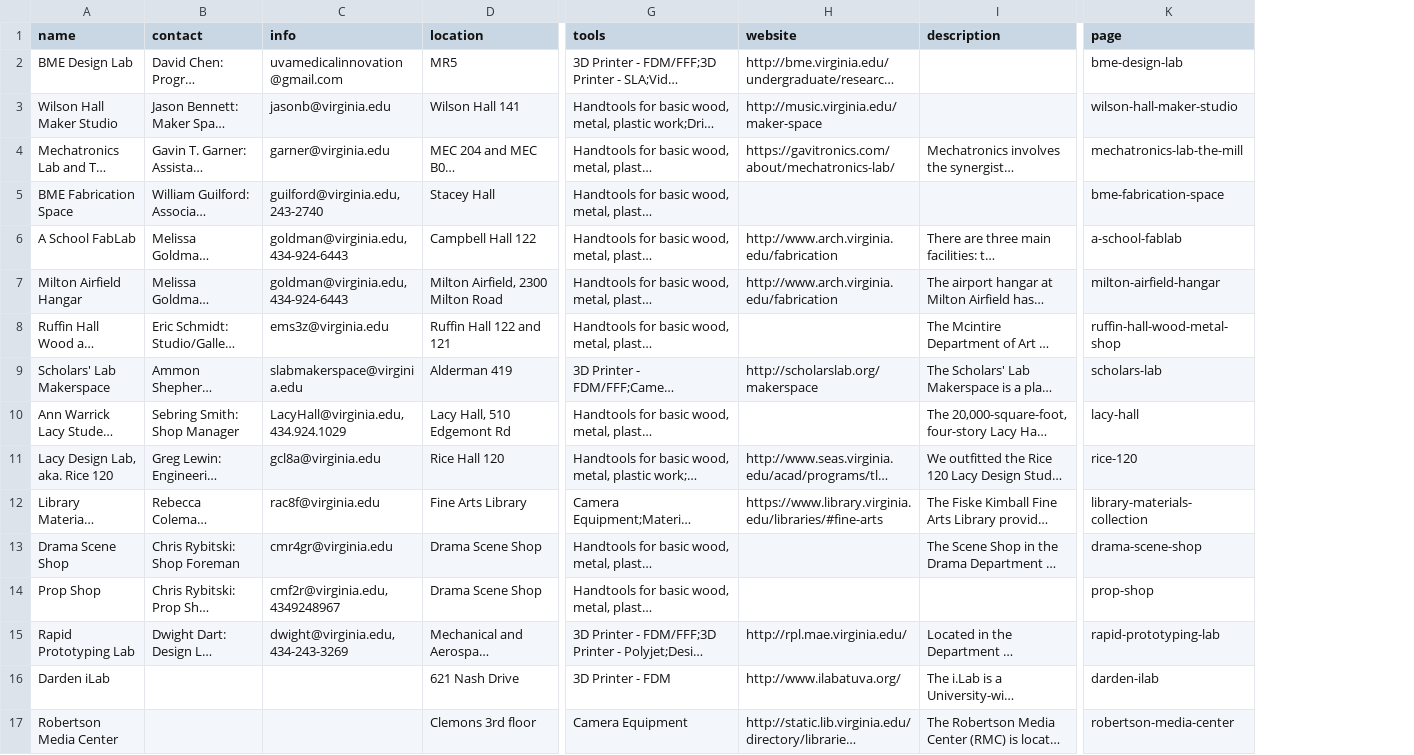
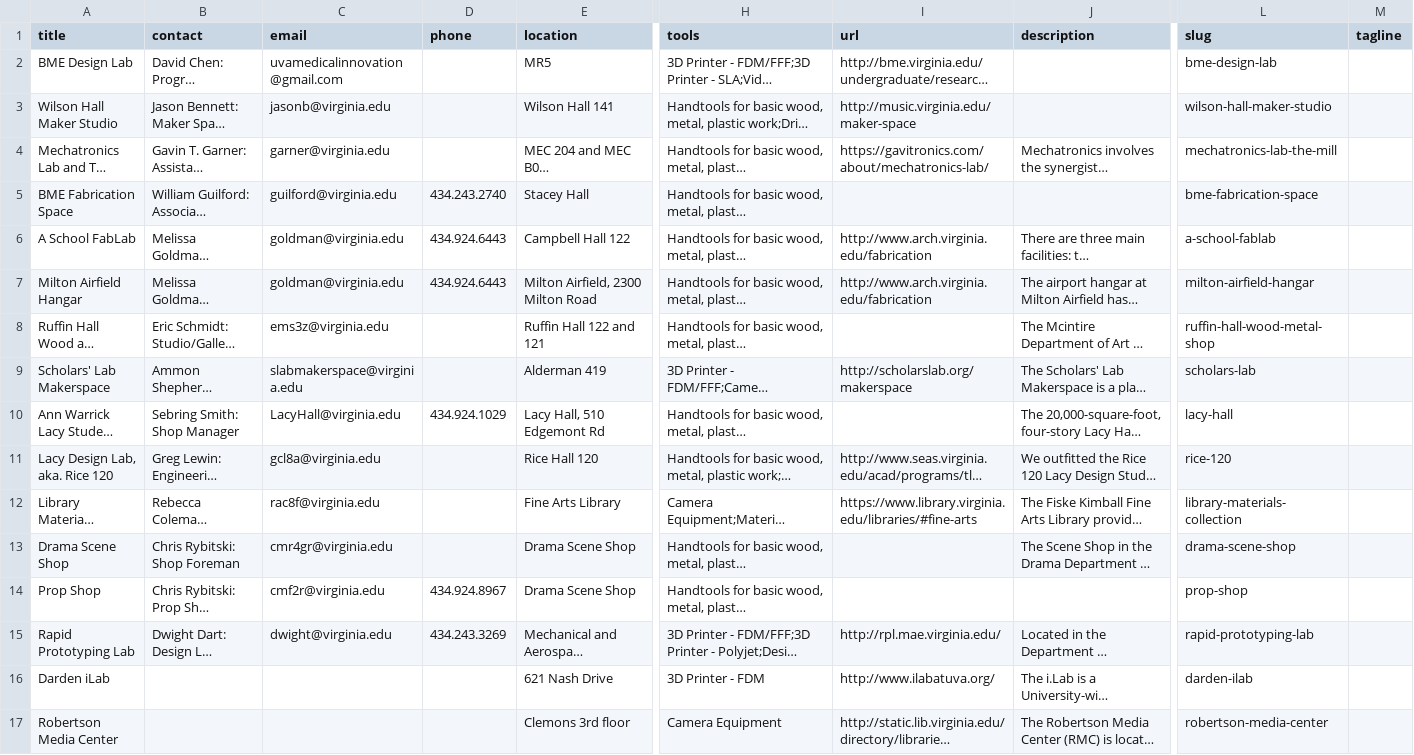
Before and after one commit to scholarslab/makergrounds, a CSV file: _data/makergrounds.csv, drawn as a sheet; only a part is shown, gaps mark what is left out; long unchanged cells end in …; addresses are those after the commit; the diff names each change by its address in the sheet, - before the commit and + after, or states it on an @@ line.

Commit message:
Dynamically generate pages for each location from csv.

```diff
--- a/_data/makergrounds.csv
+++ b/_data/makergrounds.csv
+column D (phone), rows 5-15: 434.243.2740 | 434.924.6443 | 434.924.6443 |  |  | 434.924.1029 |  |  |  | 434.924.8967 | 434.243.3269
+column M (tagline), empty
-A1: name
+A1: title
-C1: info
+C1: email
-I1: website
+I1: url
-L1: page
+L1: slug
-C5 (email): guilford@virginia.edu, 243-2740
+C5 (email): guilford@virginia.edu
-C6:C7 (email): goldman@virginia.edu, 434-924-6443
+C6:C7 (email): goldman@virginia.edu
-C10 (email): LacyHall@virginia.edu, 434.924.1029
+C10 (email): LacyHall@virginia.edu
-C14 (email): cmf2r@virginia.edu, 4349248967
+C14 (email): cmf2r@virginia.edu
-C15 (email): dwight@virginia.edu, 434-243-3269
+C15 (email): dwight@virginia.edu
```
Also changed, not shown: 21 other files.
